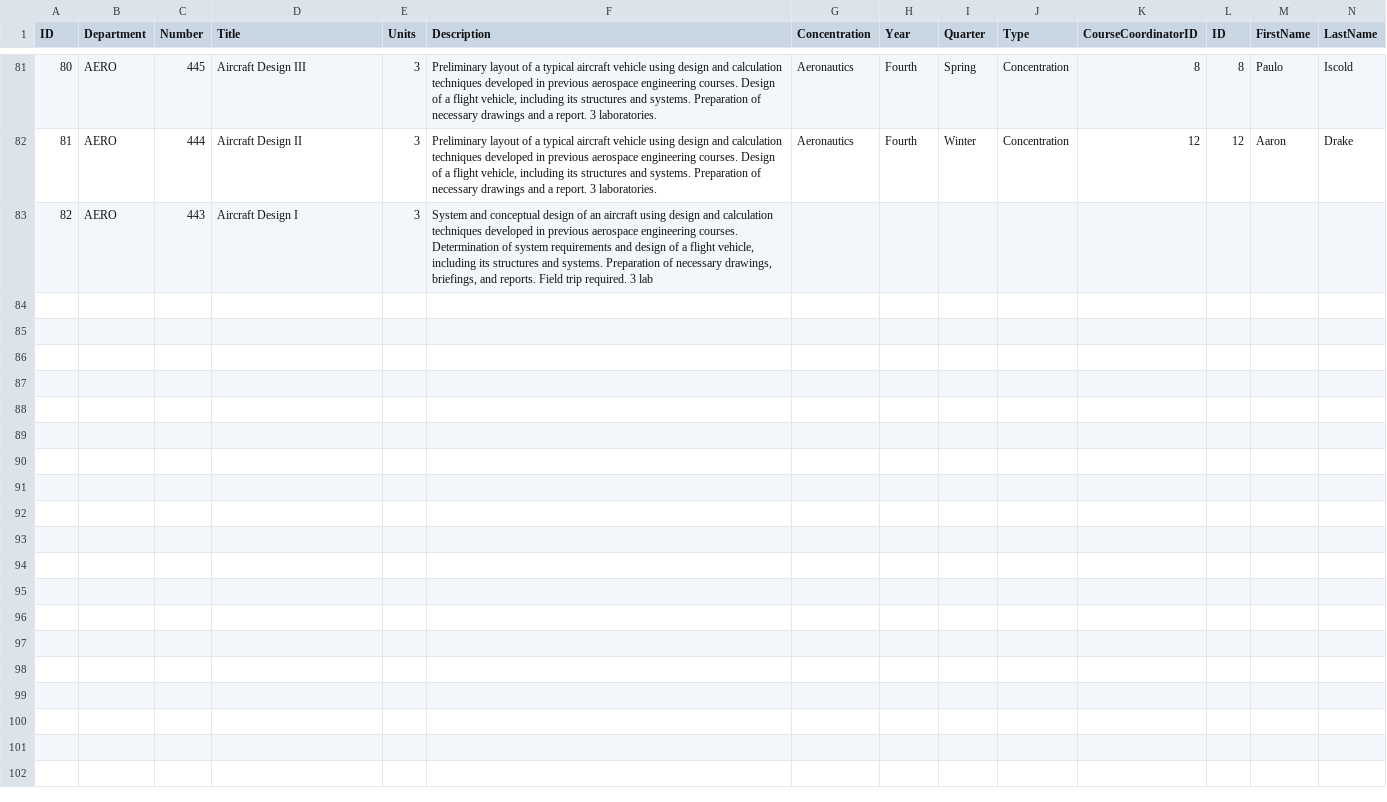
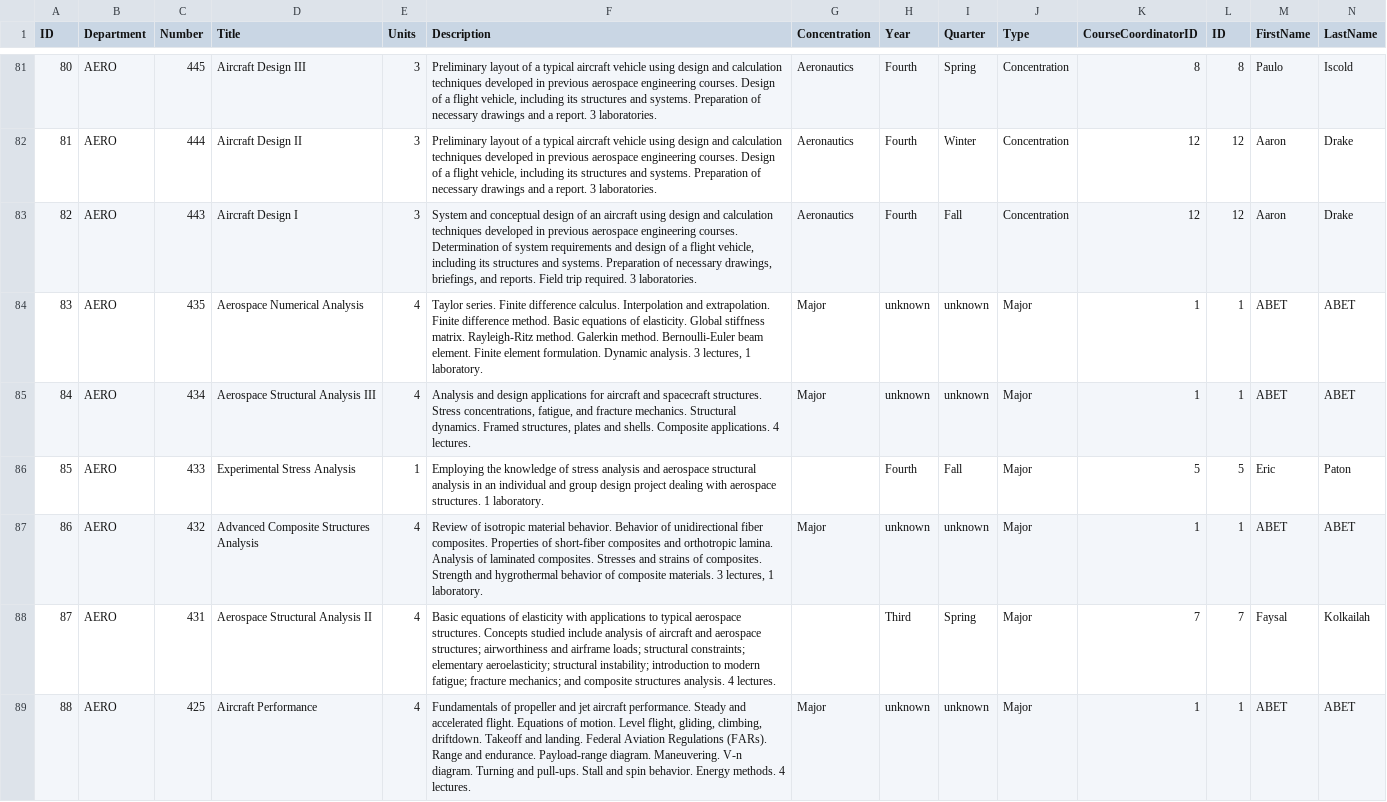
Before and after one commit to emehiel/OutcomeManagementSystem, a CSV file: curriculu-aero.csv, drawn as a sheet; only a part is shown, gaps mark what is left out; the diff covers the shown part only.

Commit message:
Clean everything up and then port some of the code to new project with user account support.

```diff
--- a/curriculu-aero.csv
+++ b/curriculu-aero.csv
@@ -82,2 +82,8 @@ ID,Department,Number,Title,Units,Description,Concentration,Year,Quarter,Type,Cou
 81,AERO,444,Aircraft Design II,3,"Preliminary layout of a typical aircraft vehicle using design and calculation techniques developed in previous aerospace engineering courses.  Design of a flight vehicle, including its structures and systems.  Preparation of necessary drawings and a report.  3 laboratories.",Aeronautics,Fourth,Winter,Concentration,12,12,Aaron,Drake
-82,AERO,443,Aircraft Design I,3,"System and conceptual design of an aircraft using design and calculation techniques developed in previous aerospace engineering courses.  Determination of system requirements and design of a flight vehicle, including its structures and systems.  Preparation of necessary drawings, briefings, and reports.  Field trip required.  3 lab
+82,AERO,443,Aircraft Design I,3,"System and conceptual design of an aircraft using design and calculation techniques developed in previous aerospace engineering courses.  Determination of system requirements and design of a flight vehicle, including its structures and systems.  Preparation of necessary drawings, briefings, and reports.  Field trip required.  3 laboratories.",Aeronautics,Fourth,Fall,Concentration,12,12,Aaron,Drake
+83,AERO,435,Aerospace Numerical Analysis,4,"Taylor series.  Finite difference calculus.  Interpolation and extrapolation.  Finite difference method.  Basic equations of elasticity.  Global stiffness matrix.  Rayleigh-Ritz method.  Galerkin method.  Bernoulli-Euler beam element.  Finite element formulation.  Dynamic analysis.  3 lectures, 1 laboratory.",Major,unknown,unknown,Major,1,1,ABET,ABET
+84,AERO,434,Aerospace Structural Analysis III,4,"Analysis and design applications for aircraft and spacecraft structures.  Stress concentrations, fatigue, and fracture mechanics.  Structural dynamics.  Framed structures, plates and shells.  Composite applications.  4 lectures.",Major,unknown,unknown,Major,1,1,ABET,ABET
+85,AERO,433,Experimental Stress Analysis,1,Employing the knowledge of stress analysis and aerospace structural analysis in an individual and group design project dealing with aerospace structures.  1 laboratory.,,Fourth,Fall,Major,5,5,Eric,Paton
+86,AERO,432,Advanced Composite Structures Analysis,4,"Review of isotropic material behavior.  Behavior of unidirectional fiber composites.  Properties of short-fiber composites and orthotropic lamina.  Analysis of laminated composites.  Stresses and strains of composites.  Strength and hygrothermal behavior of composite materials.  3 lectures, 1 laboratory.",Major,unknown,unknown,Major,1,1,ABET,ABET
+87,AERO,431,Aerospace Structural Analysis II,4,Basic equations of elasticity with applications to typical aerospace structures.  Concepts studied include analysis of aircraft and aerospace structures; airworthiness and airframe loads; structural constraints; elementary aeroelasticity; structural instability; introduction to modern fatigue; fracture mechanics; and composite structures analysis.  4 lectures.,,Third,Spring,Major,7,7,Faysal,Kolkailah
+88,AERO,425,Aircraft Performance,4,"Fundamentals of propeller and jet aircraft performance.  Steady and accelerated flight.  Equations of motion.  Level flight, gliding, climbing, driftdown.  Takeoff and landing.  Federal Aviation Regulations (FARs).  Range and endurance.  Payload-range diagram.  Maneuvering.  V-n diagram.  Turning and pull-ups.  Stall and spin behavior.  Energy methods.  4 lectures.",Major,unknown,unknown,Major,1,1,ABET,ABET
```
Also changed, not shown: 6 added rows elsewhere in this file, 5 other files.
